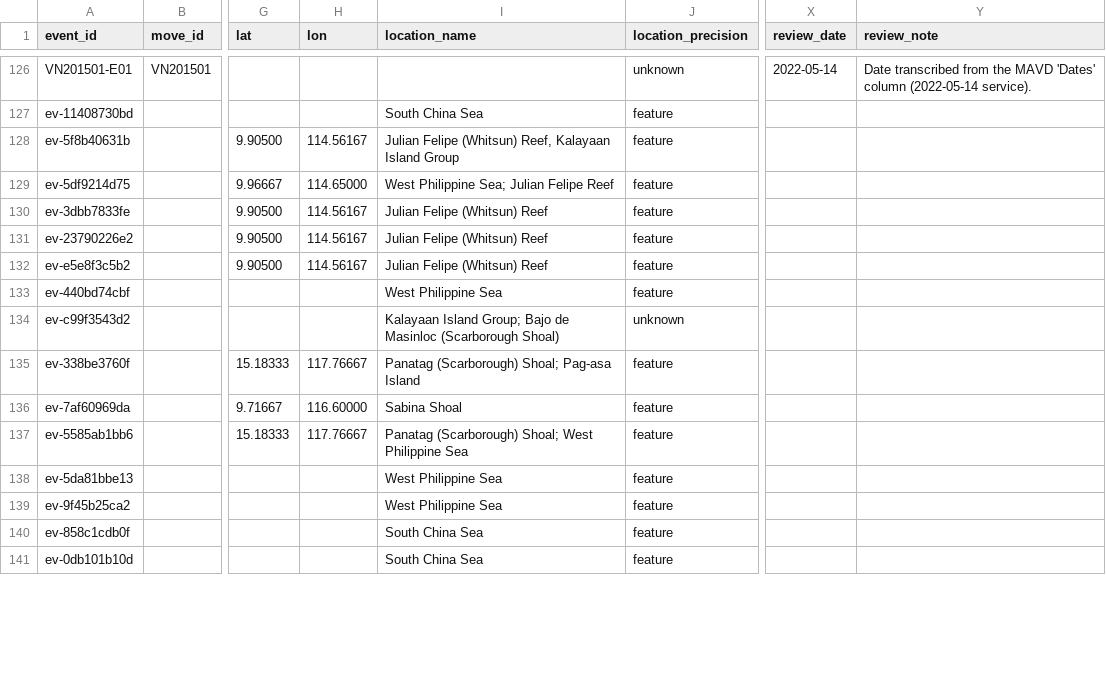
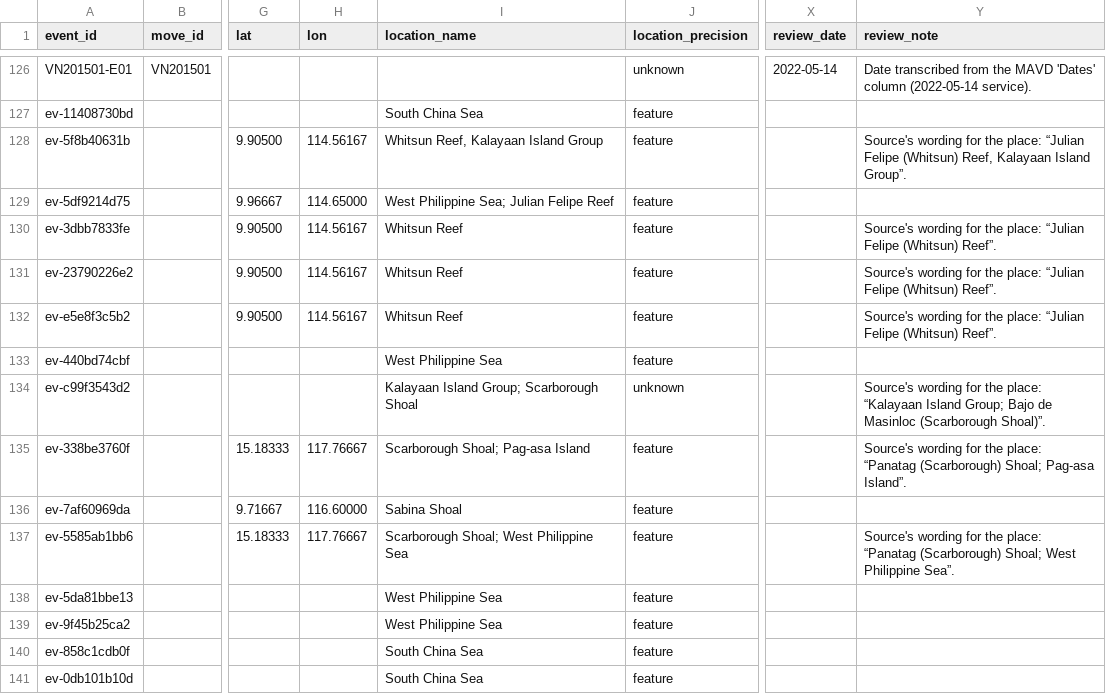
Before and after one commit to South-China-Sea-Developments/SCS-Developments-Tracker, a CSV file: data/events.csv, drawn as a sheet; only a part is shown, gaps mark what is left out; the diff covers the shown part only; the diff names each change by its address in the sheet, - before the commit and + after, or states it on an @@ line.

```diff
--- a/data/events.csv
+++ b/data/events.csv
-I128 (location_name): Julian Felipe (Whitsun) Reef, Kalayaan Island Group
+I128 (location_name): Whitsun Reef, Kalayaan Island Group
-Y128 (review_note): (empty)
+Y128 (review_note): Source's wording for the place: “Julian Felipe (Whitsun) Reef, Kalayaan Island Group”.
-I130:I132 (location_name): Julian Felipe (Whitsun) Reef
+I130:I132 (location_name): Whitsun Reef
-Y130:Y132 (review_note): (empty)
+Y130:Y132 (review_note): Source's wording for the place: “Julian Felipe (Whitsun) Reef”.
-I134 (location_name): …Island Group; Bajo de Masinloc (Scarborough Shoal)
+I134 (location_name): …Island Group; Scarborough Shoal
-Y134 (review_note): (empty)
+Y134 (review_note): Source's wording for the place: “Kalayaan Island Group; Bajo de Masinloc (Scarborough Shoal)”.
-I135 (location_name): Panatag (Scarborough) Shoal; Pag-asa Island
+I135 (location_name): Scarborough Shoal; Pag-asa Island
-Y135 (review_note): (empty)
+Y135 (review_note): Source's wording for the place: “Panatag (Scarborough) Shoal; Pag-asa Island”.
-I137 (location_name): Panatag (Scarborough) Shoal; West Philippine Sea
+I137 (location_name): Scarborough Shoal; West Philippine Sea
-Y137 (review_note): (empty)
+Y137 (review_note): Source's wording for the place: “Panatag (Scarborough) Shoal; West Philippine Sea”.
```
Also changed, not shown: 166 edited cells elsewhere in this file.
